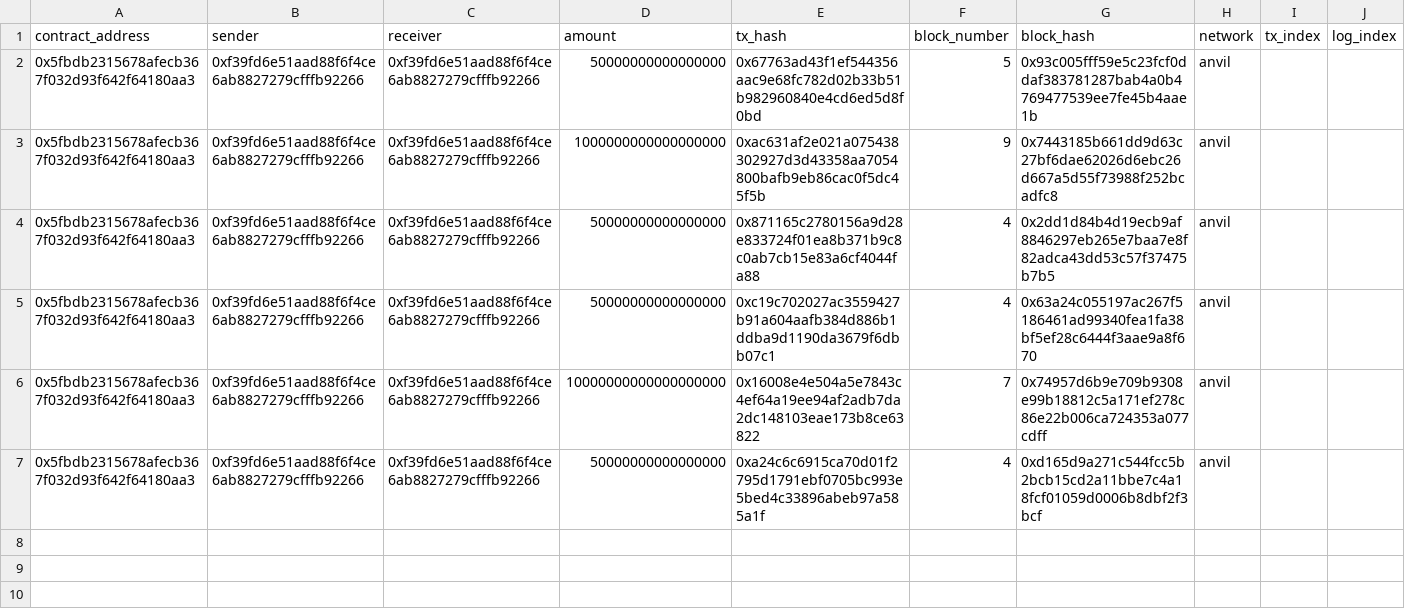
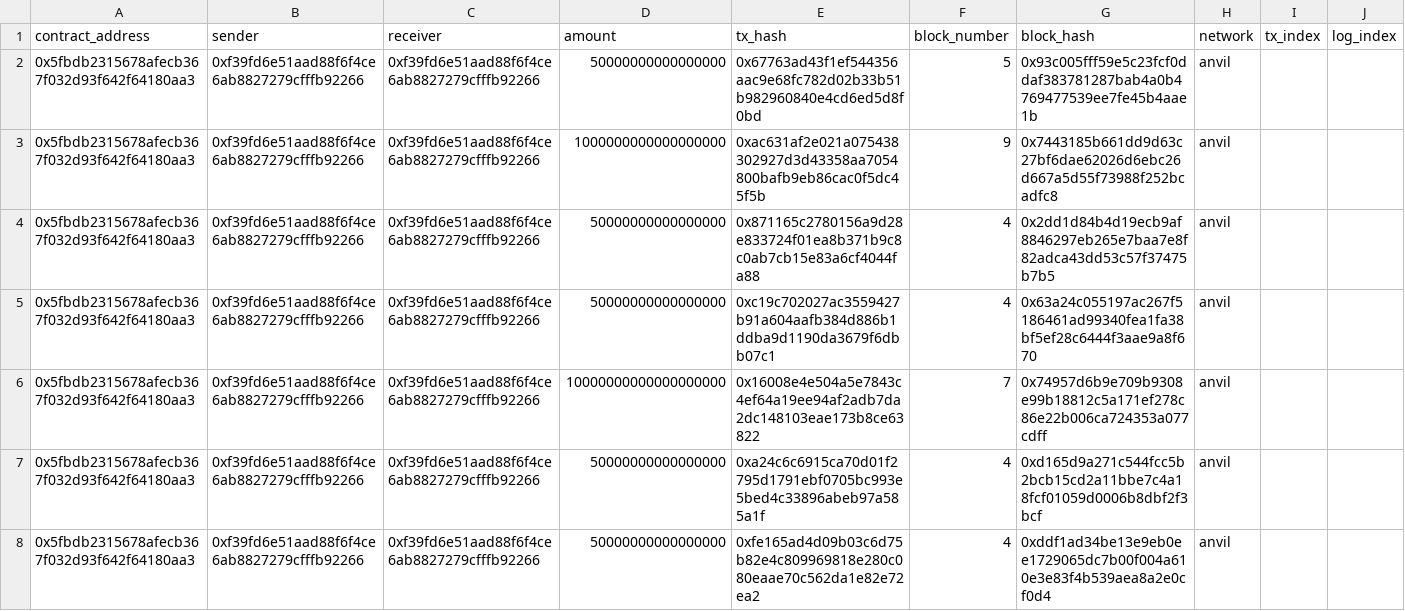
Before and after one commit to samparke/sums-blockchain-demonstrator-, a CSV file: supplyChainIndexer/generated_csv/SupplyChain/supplychain-shipmentpaid.csv, drawn as a sheet.

```diff
--- a/supplyChainIndexer/generated_csv/SupplyChain/supplychain-shipmentpaid.csv
+++ b/supplyChainIndexer/generated_csv/SupplyChain/supplychain-shipmentpaid.csv
@@ -7 +7,2 @@ contract_address,sender,receiver,amount,tx_hash,block_number,block_hash,network,
 0x5fbdb2315678afecb367f032d93f642f64180aa3,0xf39fd6e51aad88f6f4ce6ab8827279cfffb92266,0xf39fd6e51aad88f6f4ce6ab8827279cfffb92266,50000000000000000,0xa24c6c6915ca70d01f2795d1791ebf0705bc993e5bed4c33896abeb97a585a1f,4,0xd165d9a271c544fcc5b2bcb15cd2a11bbe7c4a18fcf01059d0006b8dbf2f3bcf,anvil
+0x5fbdb2315678afecb367f032d93f642f64180aa3,0xf39fd6e51aad88f6f4ce6ab8827279cfffb92266,0xf39fd6e51aad88f6f4ce6ab8827279cfffb92266,50000000000000000,0xfe165ad4d09b03c6d75b82e4c809969818e280c080eaae70c562da1e82e72ea2,4,0xddf1ad34be13e9eb0ee1729065dc7b00f004a610e3e83f4b539aea8a2e0cf0d4,anvil
```
Also changed, not shown: supplyChainIndexer/generated_csv/SupplyChain/supplychain-shipmentcreated.csv, supplyChainIndexer/generated_csv/SupplyChain/supplychain-shipmentdelivered.csv, 9 other files.
